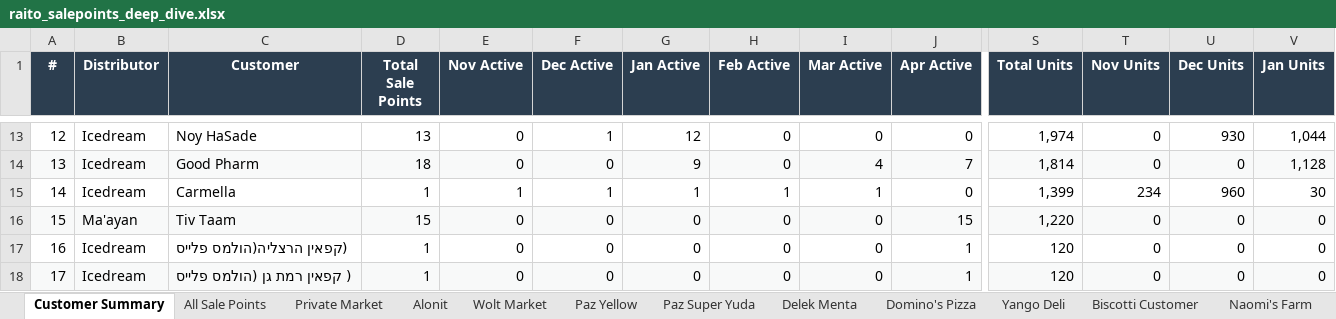
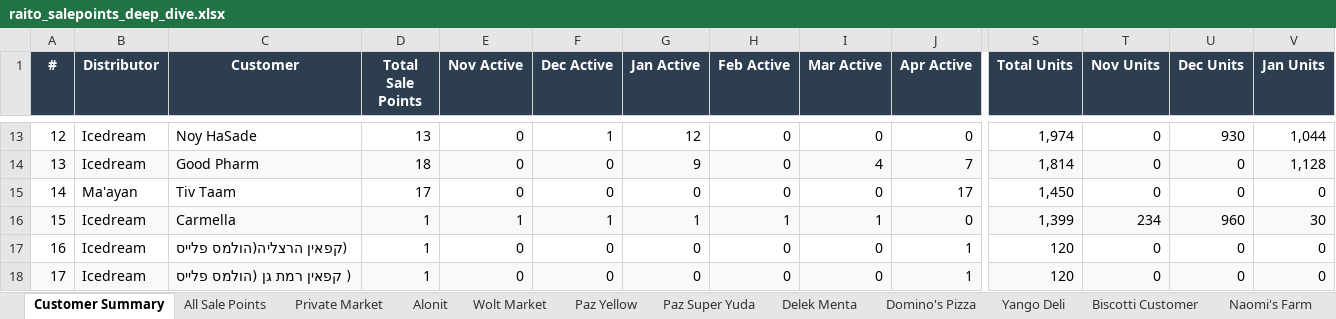
Before and after one commit to or-raito/raito-dashboard, an Excel workbook: docs/raito_salepoints_deep_dive.xlsx, sheet Customer Summary, drawn as a sheet; only a part is shown, gaps mark what is left out; values as stored, in another font and other column widths than the file's, no borders; the diff covers the shown part only; the diff names each change by its address in the sheet, - before the commit and + after, or states it on an @@ line.

```diff
--- a/docs/raito_salepoints_deep_dive.xlsx (sheet Customer Summary)
+++ b/docs/raito_salepoints_deep_dive.xlsx (sheet Customer Summary)
-B15 (Distributor): Icedream
+B15 (Distributor): Ma'ayan
-C15 (Customer): Carmella
+C15 (Customer): Tiv Taam
-D15 (Total Sale Points): 1
+D15 (Total Sale Points): 17
-E15 (Nov Active): 1
+E15 (Nov Active): 0
-F15 (Dec Active): 1
+F15 (Dec Active): 0
-G15 (Jan Active): 1
+G15 (Jan Active): 0
-H15 (Feb Active): 1
+H15 (Feb Active): 0
-I15 (Mar Active): 1
+I15 (Mar Active): 0
-J15 (Apr Active): 0
+J15 (Apr Active): 17
-S15 (Total Units): 1,399
+S15 (Total Units): 1,450
-T15 (Nov Units): 234
+T15 (Nov Units): 0
-U15 (Dec Units): 960
+U15 (Dec Units): 0
-V15 (Jan Units): 30
+V15 (Jan Units): 0
-B16 (Distributor): Ma'ayan
+B16 (Distributor): Icedream
-C16 (Customer): Tiv Taam
+C16 (Customer): Carmella
-D16 (Total Sale Points): 15
+D16 (Total Sale Points): 1
-E16 (Nov Active): 0
+E16 (Nov Active): 1
-F16 (Dec Active): 0
+F16 (Dec Active): 1
-G16 (Jan Active): 0
+G16 (Jan Active): 1
-H16 (Feb Active): 0
+H16 (Feb Active): 1
-I16 (Mar Active): 0
+I16 (Mar Active): 1
-J16 (Apr Active): 15
+J16 (Apr Active): 0
-S16 (Total Units): 1,220
+S16 (Total Units): 1,399
-T16 (Nov Units): 0
+T16 (Nov Units): 234
-U16 (Dec Units): 0
+U16 (Dec Units): 960
-V16 (Jan Units): 0
+V16 (Jan Units): 30
```
Also changed, not shown: 38 edited cells and cell formats elsewhere in this sheet, sheet All Sale Points, sheet Private Market, sheet Paz Yellow, sheet Alonit, sheet Delek Menta, sheet Paz Super Yuda, 2 more sheets, other sheet tabs, 5 other files.
